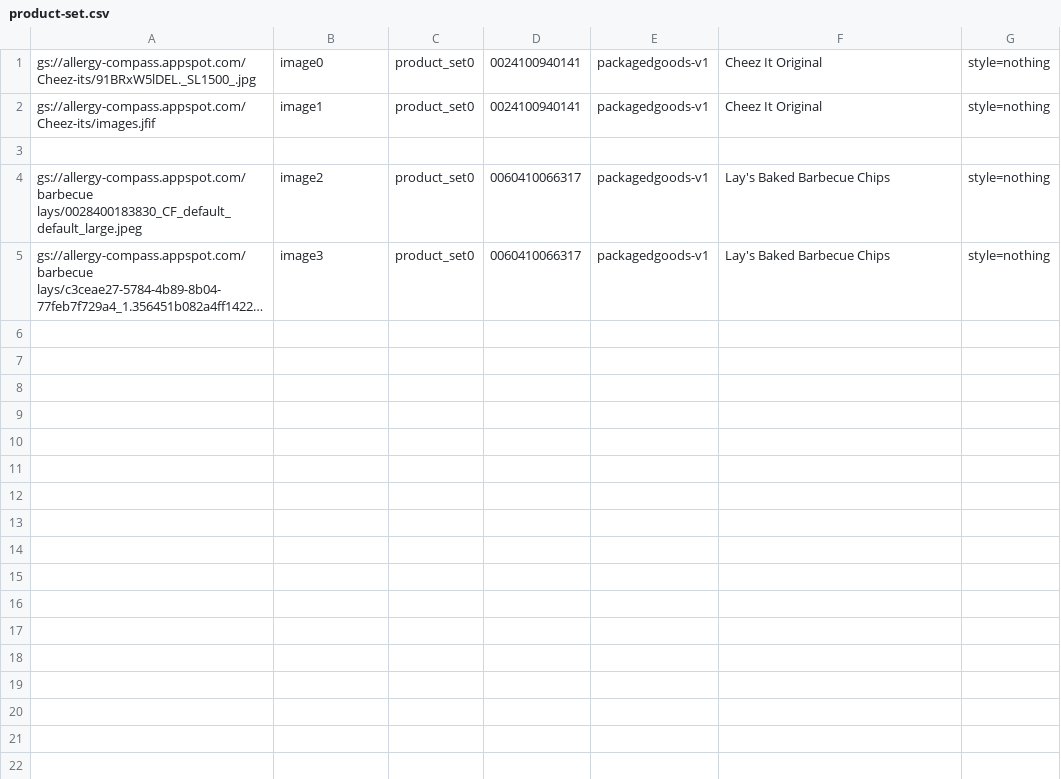
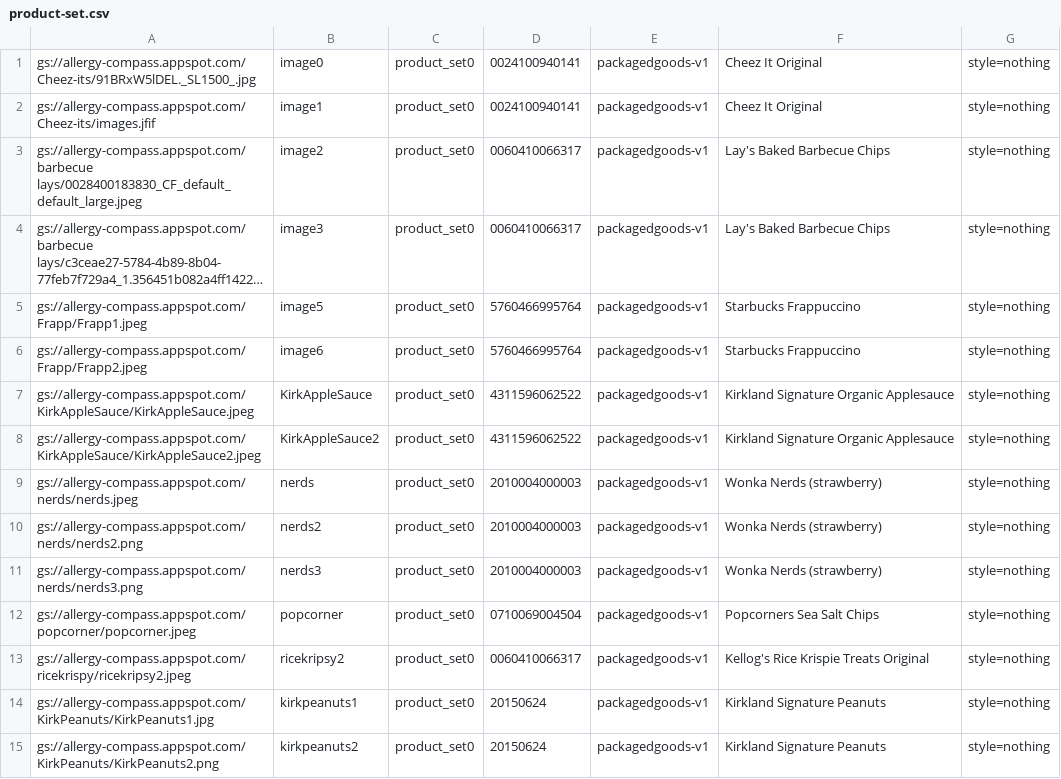
Before and after one commit to jchen3652/allergy-compass-server, a CSV file: Utilities/File uploader/product-set.csv, drawn as a sheet; long unchanged cells end in …; removed rows and columns are numbered as before the commit, all else as after; the diff names each change by its address in the sheet, - before the commit and + after, or states it on an @@ line.

```diff
--- a/Utilities/File uploader/product-set.csv
+++ b/Utilities/File uploader/product-set.csv
-row 3: (empty)
+row 5: gs://allergy-compass.appspot.com/Frapp/Frapp1.jpeg | image5 | product_set0 | 5760466995764 | packagedgoods-v1 | Starbucks Frappuccino | style=nothing
+row 6: gs://allergy-compass.appspot.com/Frapp/Frapp2.jpeg | image6 | product_set0 | 5760466995764 | packagedgoods-v1 | Starbucks Frappuccino | style=nothing
+row 7: gs://allergy-compass.appspot.com/KirkAppleSauce/KirkAppleSauce.jpeg | KirkAppleSauce | product_set0 | 4311596062522 | packagedgoods-v1 | Kirkland Signature Organic Applesauce | style=nothing
+row 8: gs://allergy-compass.appspot.com/KirkAppleSauce/KirkAppleSauce2.jpeg | KirkAppleSauce2 | product_set0 | 4311596062522 | packagedgoods-v1 | Kirkland Signature Organic Applesauce | style=nothing
+row 9: gs://allergy-compass.appspot.com/nerds/nerds.jpeg | nerds | product_set0 | 2010004000003 | packagedgoods-v1 | Wonka Nerds (strawberry) | style=nothing
+row 10: gs://allergy-compass.appspot.com/nerds/nerds2.png | nerds2 | product_set0 | 2010004000003 | packagedgoods-v1 | Wonka Nerds (strawberry) | style=nothing
+row 11: gs://allergy-compass.appspot.com/nerds/nerds3.png | nerds3 | product_set0 | 2010004000003 | packagedgoods-v1 | Wonka Nerds (strawberry) | style=nothing
+row 12: gs://allergy-compass.appspot.com/popcorner/popcorner.jpeg | popcorner | product_set0 | 0710069004504 | packagedgoods-v1 | Popcorners Sea Salt Chips | style=nothing
+row 13: gs://allergy-compass.appspot.com/ricekrispy/ricekripsy2.jpeg | ricekripsy2 | product_set0 | 0060410066317 | packagedgoods-v1 | Kellog's Rice Krispie Treats Original | style=nothing
+row 14: gs://allergy-compass.appspot.com/KirkPeanuts/KirkPeanuts1.jpg | kirkpeanuts1 | product_set0 | 20150624 | packagedgoods-v1 | Kirkland Signature Peanuts | style=nothing
+row 15: gs://allergy-compass.appspot.com/KirkPeanuts/KirkPeanuts2.png | kirkpeanuts2 | product_set0 | 20150624 | packagedgoods-v1 | Kirkland Signature Peanuts | style=nothing
```
Also changed, not shown: 8 other files.
